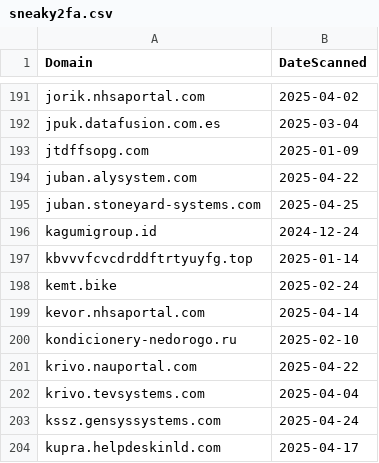
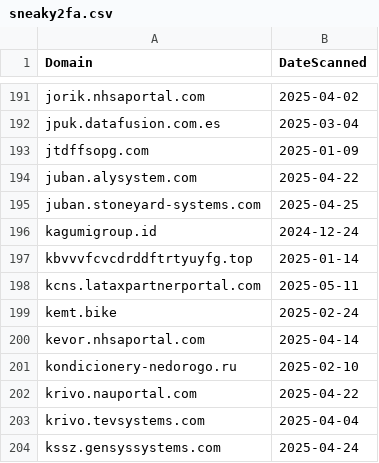
Before and after one commit to dbertho/ioc, a CSV file: sneaky2fa.csv, drawn as a sheet; only a part is shown, gaps mark what is left out; the shorter side is filled out with more unchanged rows.

Commit message:
Update Sneaky2FA IOC list

```diff
--- a/sneaky2fa.csv
+++ b/sneaky2fa.csv
@@ -197,2 +197,3 @@ kagumigroup.id,2024-12-24
 kbvvvfcvcdrddftrtyuyfg.top,2025-01-14
+kcns.lataxpartnerportal.com,2025-05-11
 kemt.bike,2025-02-24
```
